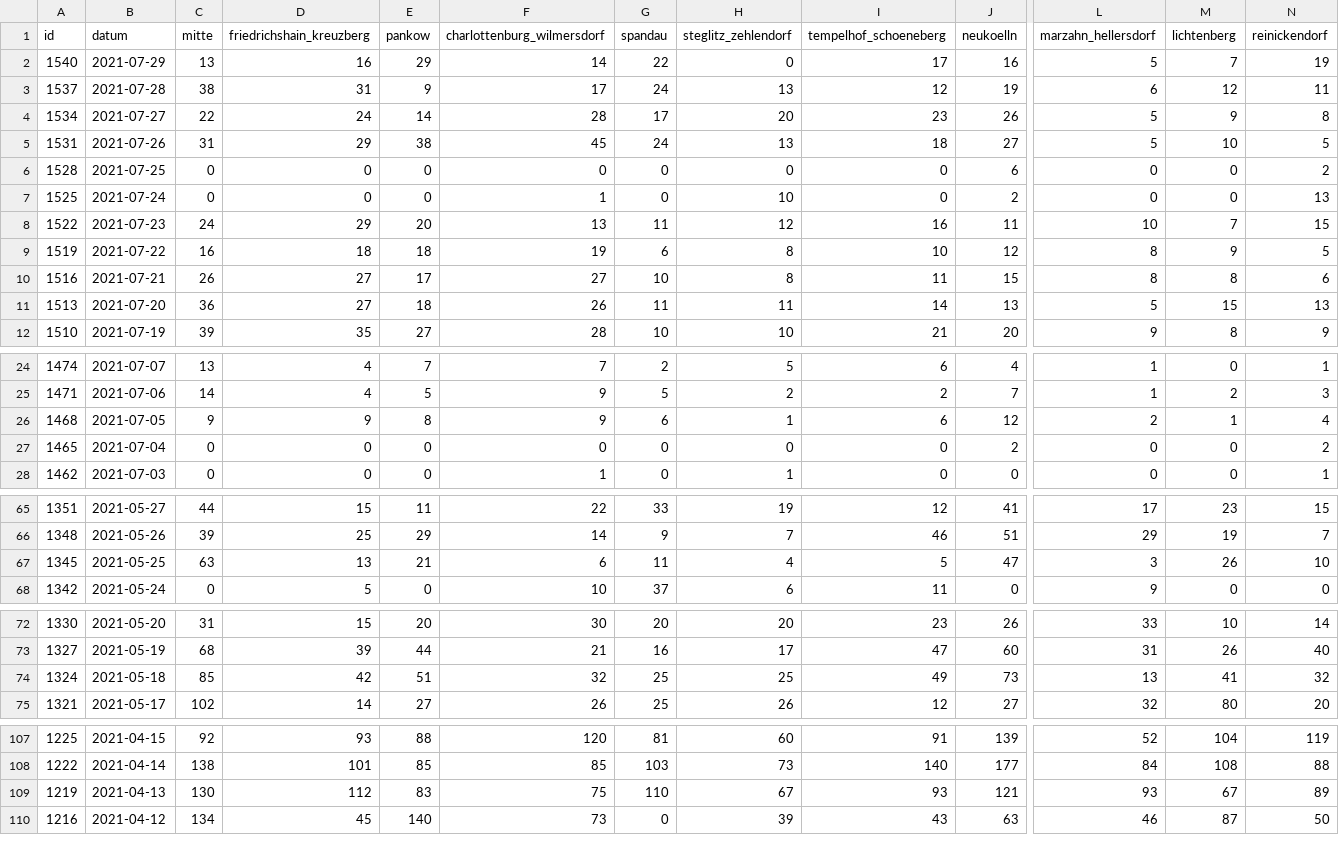
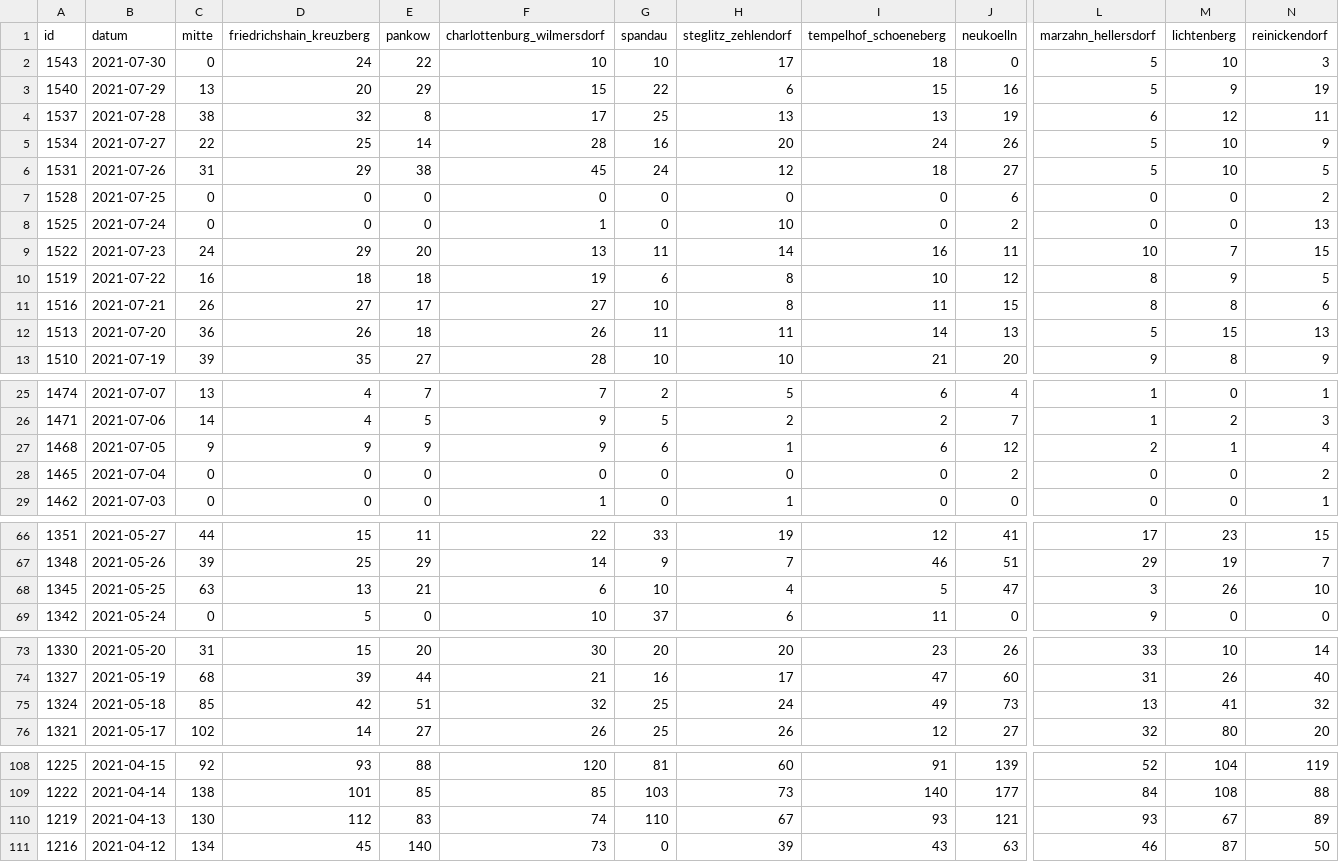
Before and after one commit to MarkusH/covid19-berlin, a CSV file: data/daily-numbers.csv, drawn as a sheet; only a part is shown, gaps mark what is left out; addresses are those after the commit; rows hold the shown columns only; the diff names each change by its address in the sheet, - before the commit and + after, or states it on an @@ line.

```diff
--- a/data/daily-numbers.csv
+++ b/data/daily-numbers.csv
+row 2: 1543 | 2021-07-30 | 0 | 24 | 22 | 10 | 10 | 17 | 18 | 0 | 5 | 10 | 3
-D3 (friedrichshain_kreuzberg): 16
+D3 (friedrichshain_kreuzberg): 20
-F3 (charlottenburg_wilmersdorf): 14
+F3 (charlottenburg_wilmersdorf): 15
-H3 (steglitz_zehlendorf): 0
+H3 (steglitz_zehlendorf): 6
-I3 (tempelhof_schoeneberg): 17
+I3 (tempelhof_schoeneberg): 15
-M3 (lichtenberg): 7
+M3 (lichtenberg): 9
-D4 (friedrichshain_kreuzberg): 31
+D4 (friedrichshain_kreuzberg): 32
-E4 (pankow): 9
+E4 (pankow): 8
-G4 (spandau): 24
+G4 (spandau): 25
-I4 (tempelhof_schoeneberg): 12
+I4 (tempelhof_schoeneberg): 13
-D5 (friedrichshain_kreuzberg): 24
+D5 (friedrichshain_kreuzberg): 25
-G5 (spandau): 17
+G5 (spandau): 16
-I5 (tempelhof_schoeneberg): 23
+I5 (tempelhof_schoeneberg): 24
-M5 (lichtenberg): 9
+M5 (lichtenberg): 10
-N5 (reinickendorf): 8
+N5 (reinickendorf): 9
-H6 (steglitz_zehlendorf): 13
+H6 (steglitz_zehlendorf): 12
-H9 (steglitz_zehlendorf): 12
+H9 (steglitz_zehlendorf): 14
-D12 (friedrichshain_kreuzberg): 27
+D12 (friedrichshain_kreuzberg): 26
-E27 (pankow): 8
+E27 (pankow): 9
-G68 (spandau): 11
+G68 (spandau): 10
-H75 (steglitz_zehlendorf): 25
+H75 (steglitz_zehlendorf): 24
-F110 (charlottenburg_wilmersdorf): 75
+F110 (charlottenburg_wilmersdorf): 74
```
Also changed, not shown: data/7-day-incidence.csv, data/daily-indicators.csv.
